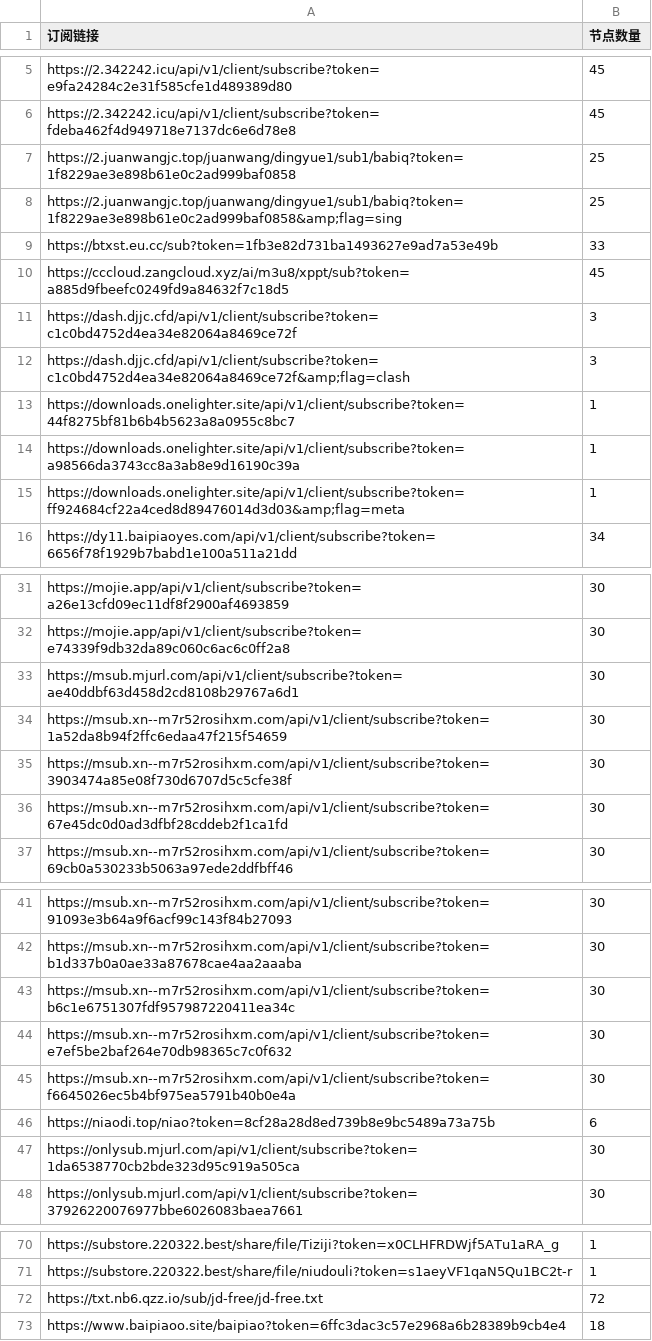
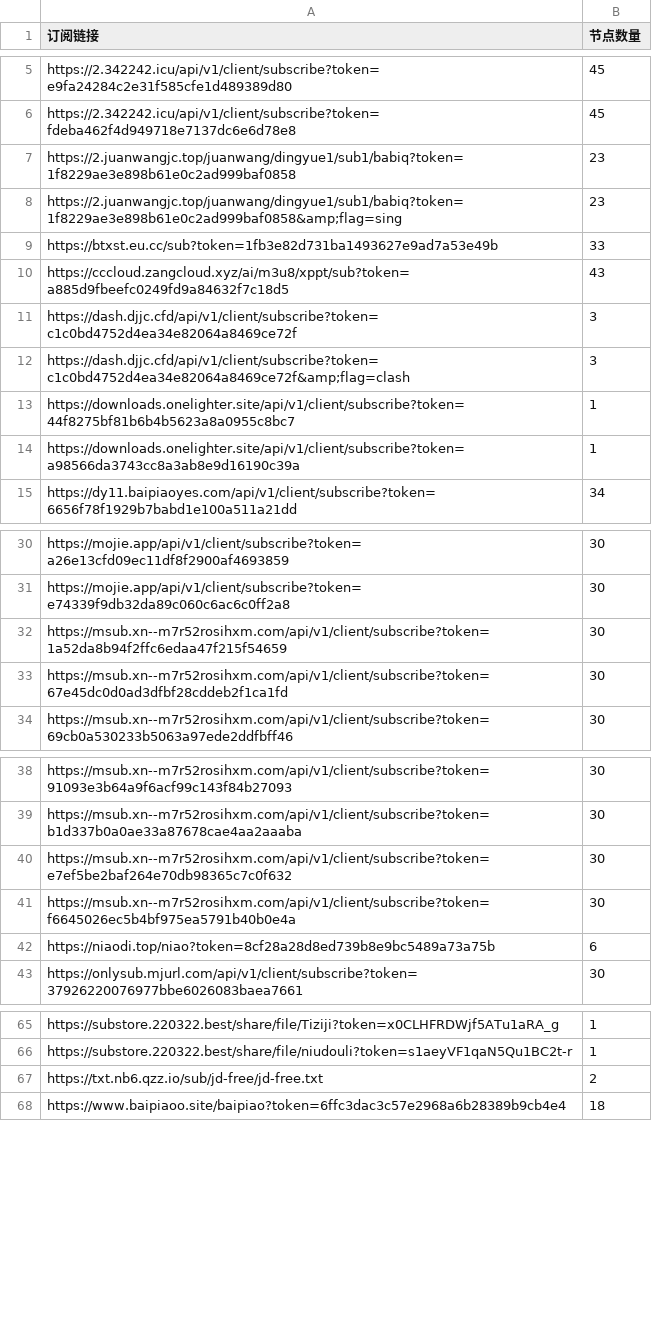
Before and after one commit to pdd520/NodeParser, a CSV file: sub_parser.csv, drawn as a sheet; only a part is shown, gaps mark what is left out.

```diff
--- a/sub_parser.csv
+++ b/sub_parser.csv
@@ -6,6 +6,6 @@ https://2.342242.icu/api/v1/client/subscribe?token=e9fa24284c2e31f585cfe1d489389
 https://2.342242.icu/api/v1/client/subscribe?token=fdeba462f4d949718e7137dc6e6d78e8,45
-https://2.juanwangjc.top/juanwang/dingyue1/sub1/babiq?token=1f8229ae3e898b61e0c2ad999baf0858,25
-https://2.juanwangjc.top/juanwang/dingyue1/sub1/babiq?token=1f8229ae3e898b61e0c2ad999baf0858&amp;flag=sing,25
+https://2.juanwangjc.top/juanwang/dingyue1/sub1/babiq?token=1f8229ae3e898b61e0c2ad999baf0858,23
+https://2.juanwangjc.top/juanwang/dingyue1/sub1/babiq?token=1f8229ae3e898b61e0c2ad999baf0858&amp;flag=sing,23
 https://btxst.eu.cc/sub?token=1fb3e82d731ba1493627e9ad7a53e49b,33
-https://cccloud.zangcloud.xyz/ai/m3u8/xppt/sub?token=a885d9fbeefc0249fd9a84632f7c18d5,45
+https://cccloud.zangcloud.xyz/ai/m3u8/xppt/sub?token=a885d9fbeefc0249fd9a84632f7c18d5,43
 https://dash.djjc.cfd/api/v1/client/subscribe?token=c1c0bd4752d4ea34e82064a8469ce72f,3
@@ -14,3 +14,2 @@ https://downloads.onelighter.site/api/v1/client/subscribe?token=44f8275bf81b6b4b
 https://downloads.onelighter.site/api/v1/client/subscribe?token=a98566da3743cc8a3ab8e9d16190c39a,1
-https://downloads.onelighter.site/api/v1/client/subscribe?token=ff924684cf22a4ced8d89476014d3d03&amp;flag=meta,1
 https://dy11.baipiaoyes.com/api/v1/client/subscribe?token=6656f78f1929b7babd1e100a511a21dd,34
@@ -32,5 +31,3 @@ https://mojie.app/api/v1/client/subscribe?token=a26e13cfd09ec11df8f2900af4693859
 https://mojie.app/api/v1/client/subscribe?token=e74339f9db32da89c060c6ac6c0ff2a8,30
-https://msub.mjurl.com/api/v1/client/subscribe?token=ae40ddbf63d458d2cd8108b29767a6d1,30
 https://msub.xn--m7r52rosihxm.com/api/v1/client/subscribe?token=1a52da8b94f2ffc6edaa47f215f54659,30
-https://msub.xn--m7r52rosihxm.com/api/v1/client/subscribe?token=3903474a85e08f730d6707d5c5cfe38f,30
 https://msub.xn--m7r52rosihxm.com/api/v1/client/subscribe?token=67e45dc0d0ad3dfbf28cddeb2f1ca1fd,30
@@ -42,3 +39,2 @@ https://msub.xn--m7r52rosihxm.com/api/v1/client/subscribe?token=91093e3b64a9f6ac
 https://msub.xn--m7r52rosihxm.com/api/v1/client/subscribe?token=b1d337b0a0ae33a87678cae4aa2aaaba,30
-https://msub.xn--m7r52rosihxm.com/api/v1/client/subscribe?token=b6c1e6751307fdf957987220411ea34c,30
 https://msub.xn--m7r52rosihxm.com/api/v1/client/subscribe?token=e7ef5be2baf264e70db98365c7c0f632,30
@@ -46,3 +42,2 @@ https://msub.xn--m7r52rosihxm.com/api/v1/client/subscribe?token=f6645026ec5b4bf9
 https://niaodi.top/niao?token=8cf28a28d8ed739b8e9bc5489a73a75b,6
-https://onlysub.mjurl.com/api/v1/client/subscribe?token=1da6538770cb2bde323d95c919a505ca,30
 https://onlysub.mjurl.com/api/v1/client/subscribe?token=37926220076977bbe6026083baea7661,30
@@ -71,3 +66,3 @@ https://substore.220322.best/share/file/Tiziji?token=x0CLHFRDWjf5ATu1aRA_g,1
 https://substore.220322.best/share/file/niudouli?token=s1aeyVF1qaN5Qu1BC2t-r,1
-https://txt.nb6.qzz.io/sub/jd-free/jd-free.txt,72
+https://txt.nb6.qzz.io/sub/jd-free/jd-free.txt,2
 https://www.baipiaoo.site/baipiao?token=6ffc3dac3c57e2968a6b28389b9cb4e4,18
```
Also changed, not shown: 3 other files.
